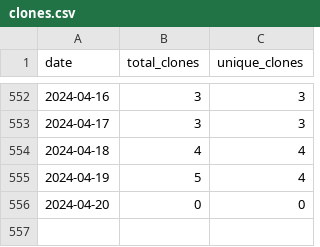
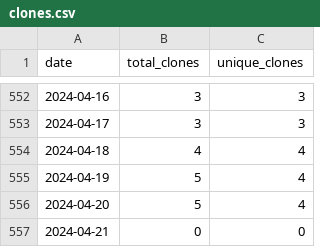
Before and after one commit to merrymitch/COMP5350, a CSV file: .traffic/clones.csv, drawn as a sheet; only a part is shown, gaps mark what is left out.

Commit message:
Updating repository traffic

```diff
--- a/.traffic/clones.csv
+++ b/.traffic/clones.csv
@@ -555,2 +555,3 @@ date,total_clones,unique_clones
 2024-04-19,5,4
-2024-04-20,0,0
+2024-04-20,5,4
+2024-04-21,0,0
```
Also changed, not shown: .traffic/views.csv, 3 other files.
